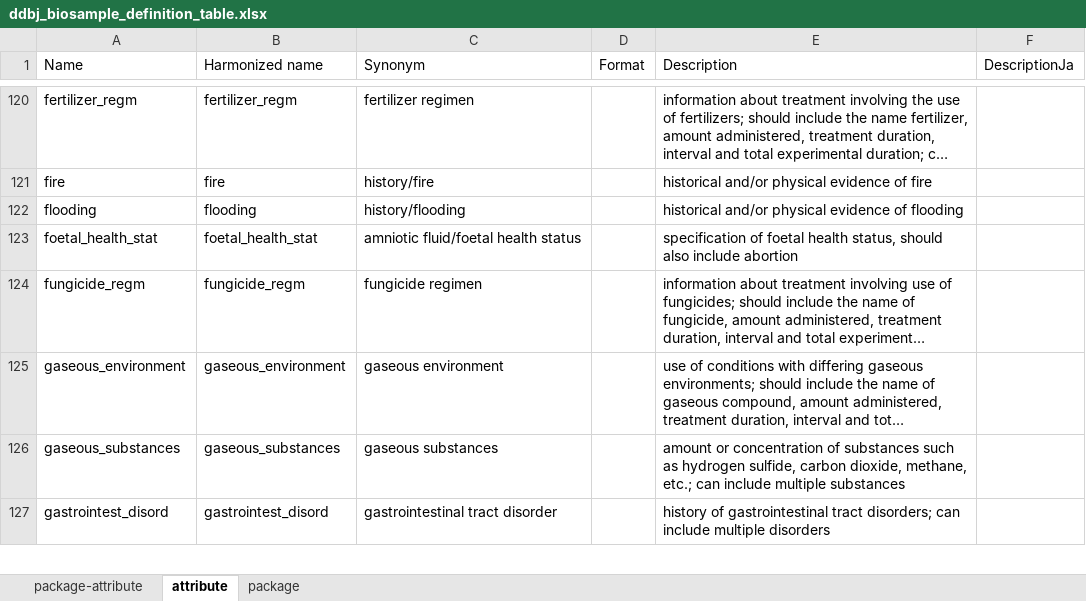
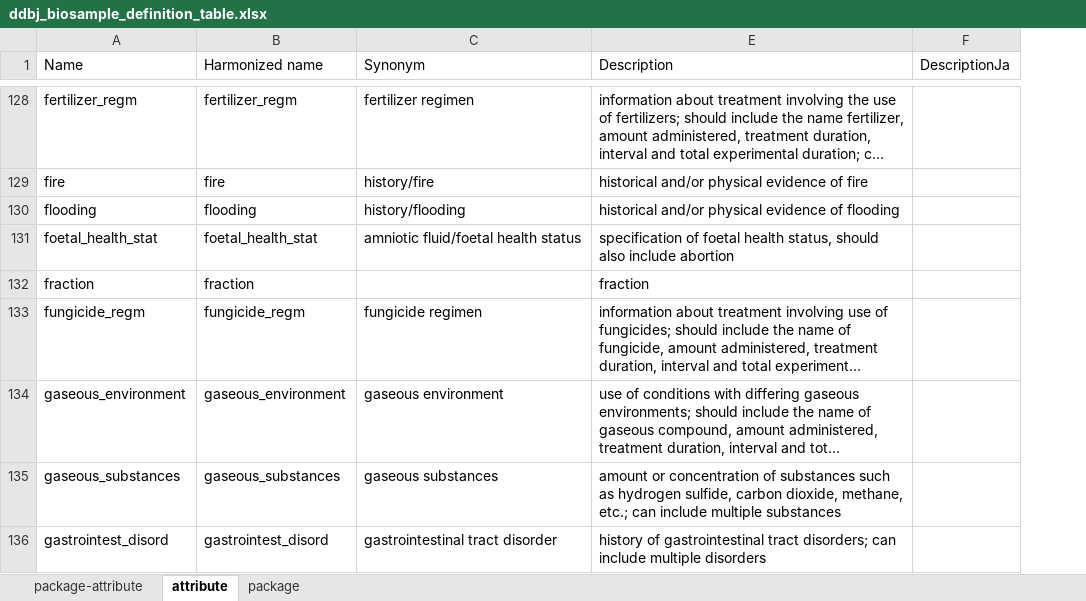
Before and after one commit to ddbj/pub, an Excel workbook: docs/biosample/packages/ddbj_biosample_definition_table.xlsx, sheet attribute, drawn as a sheet; only a part is shown, gaps mark what is left out; long unchanged cells end in …; values as stored, in another font and other column widths than the file's, no borders; removed rows and columns are numbered as before the commit, all else as after; the diff covers the shown part only; the diff names each change by its address in the sheet, - before the commit and + after, or states it on an @@ line.

```diff
--- a/docs/biosample/packages/ddbj_biosample_definition_table.xlsx (sheet attribute)
+++ b/docs/biosample/packages/ddbj_biosample_definition_table.xlsx (sheet attribute)
@@ column D (Format) hidden, empty @@
+row 132: fraction | fraction |  | fraction
```
Also changed, not shown: 18 added rows and 1 edited cell elsewhere in this sheet, sheet package-attribute, sheet package.
